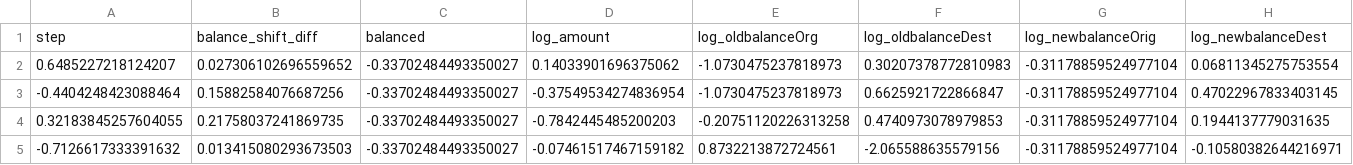
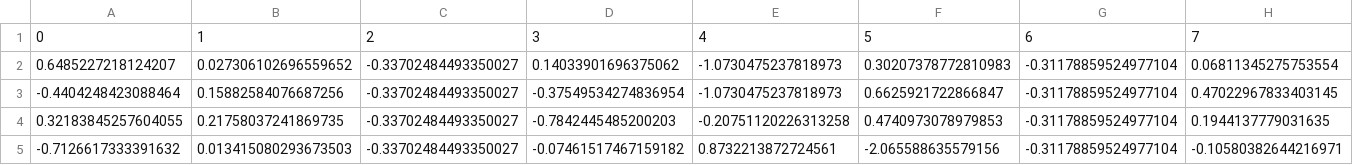
Before and after one commit to mesfin-k/capstone-two, a CSV file: notebooks/X_train.csv, drawn as a sheet; only a part is shown; removed rows and columns are numbered as before the commit, all else as after; rows hold the shown columns only; the diff names each change by its address in the sheet, - before the commit and + after, or states it on an @@ line.

```diff
--- a/notebooks/X_train.csv
+++ b/notebooks/X_train.csv
-row 1: step | balance_shift_diff | balanced | log_amount | log_oldbalanceOrg | log_oldbalanceDest | log_newbalanceOrig | log_newbalanceDest
+row 1: 0 | 1 | 2 | 3 | 4 | 5 | 6 | 7
```
Also changed, not shown: 2 other files.
